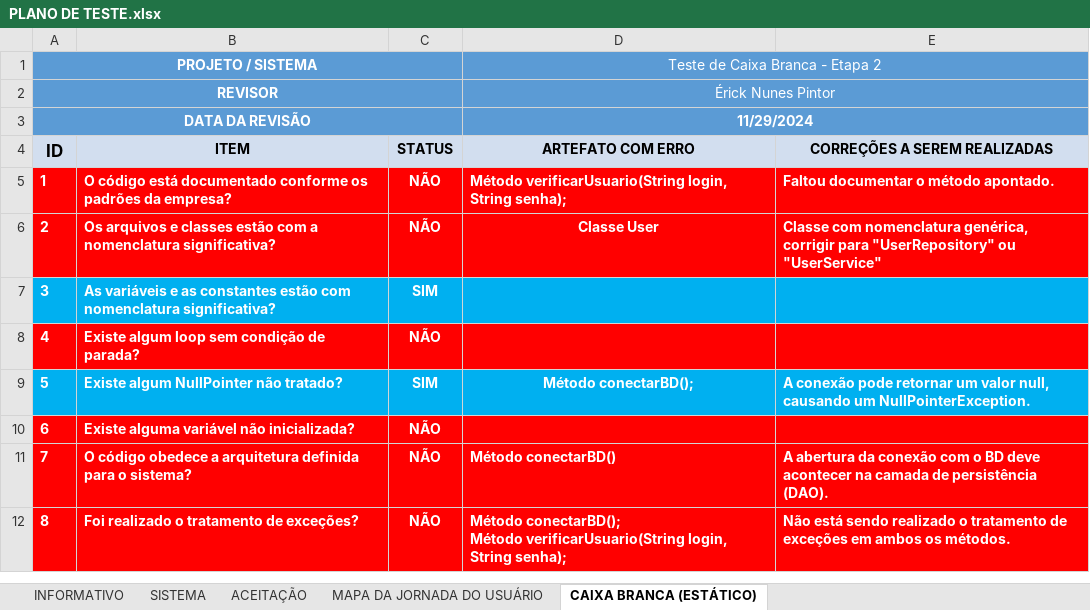
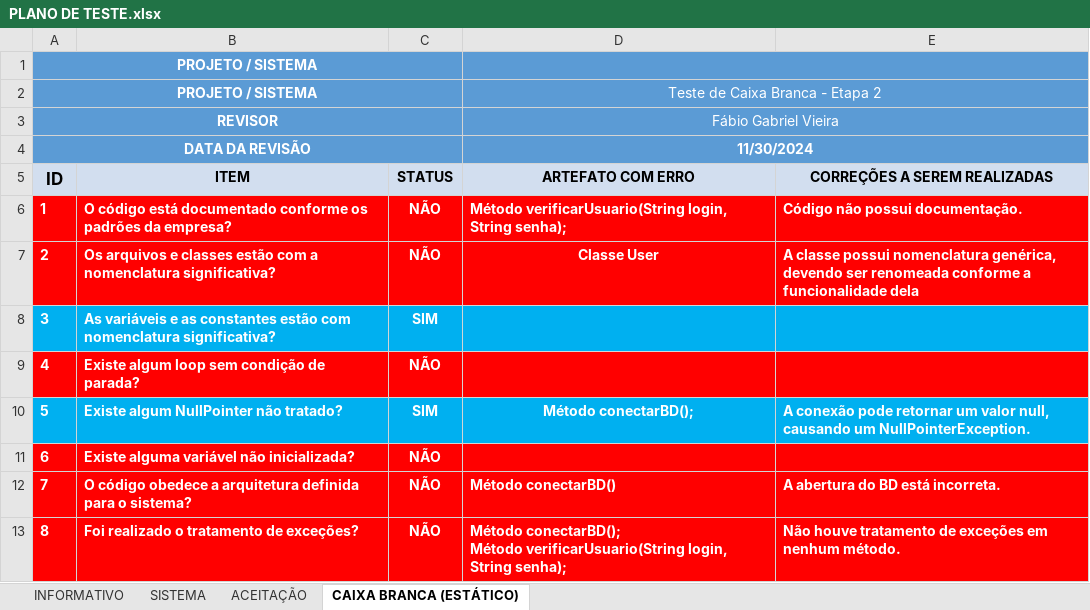
Before and after one commit to Fgv003/TesteCaixaBranca, an Excel workbook: PLANO DE TESTE.xlsx, sheet CAIXA BRANCA (ESTÁTICO), drawn as a sheet; values as stored, in another font and other column widths than the file's, no borders; addresses are those after the commit; the diff names each change by its address in the sheet, - before the commit and + after, or states it on an @@ line.

```diff
--- a/PLANO DE TESTE.xlsx (sheet CAIXA BRANCA (ESTÁTICO))
+++ b/PLANO DE TESTE.xlsx (sheet CAIXA BRANCA (ESTÁTICO))
-sheet tab: MAPA DA JORNADA DO USUÁRIO
+row 1: PROJETO / SISTEMA
-D3 (ARTEFATO COM ERRO): Érick Nunes Pintor
+D3 (ARTEFATO COM ERRO): Fábio Gabriel Vieira
-D4 (ARTEFATO COM ERRO): 11/29/2024
+D4 (ARTEFATO COM ERRO): 11/30/2024
-E6 (CORREÇÕES A SEREM REALIZADAS): Faltou documentar o método apontado.
+E6 (CORREÇÕES A SEREM REALIZADAS): Código não possui documentação.
-E7 (CORREÇÕES A SEREM REALIZADAS): Classe com nomenclatura genérica, corrigir para "UserRepository" ou "UserService"
+E7 (CORREÇÕES A SEREM REALIZADAS): A classe possui nomenclatura genérica, devendo ser renomeada conforme a funcionalidade dela
-E12 (CORREÇÕES A SEREM REALIZADAS): A abertura da conexão com o BD deve acontecer na camada de persistência (DAO).
+E12 (CORREÇÕES A SEREM REALIZADAS): A abertura do BD está incorreta.
-E13 (CORREÇÕES A SEREM REALIZADAS): Não está sendo realizado o tratamento de exceções em ambos os métodos.
+E13 (CORREÇÕES A SEREM REALIZADAS): Não houve tratamento de exceções em nenhum método.
```
Also changed, not shown: sheet ACEITAÇÃO, sheet SISTEMA, sheet INFORMATIVO, 1 other file.
